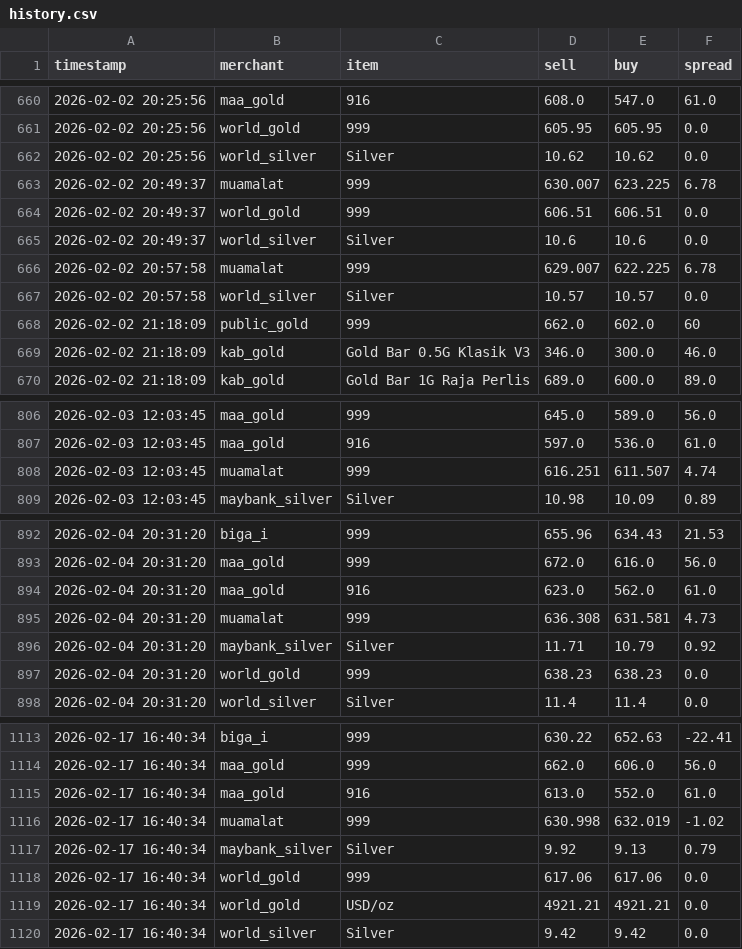
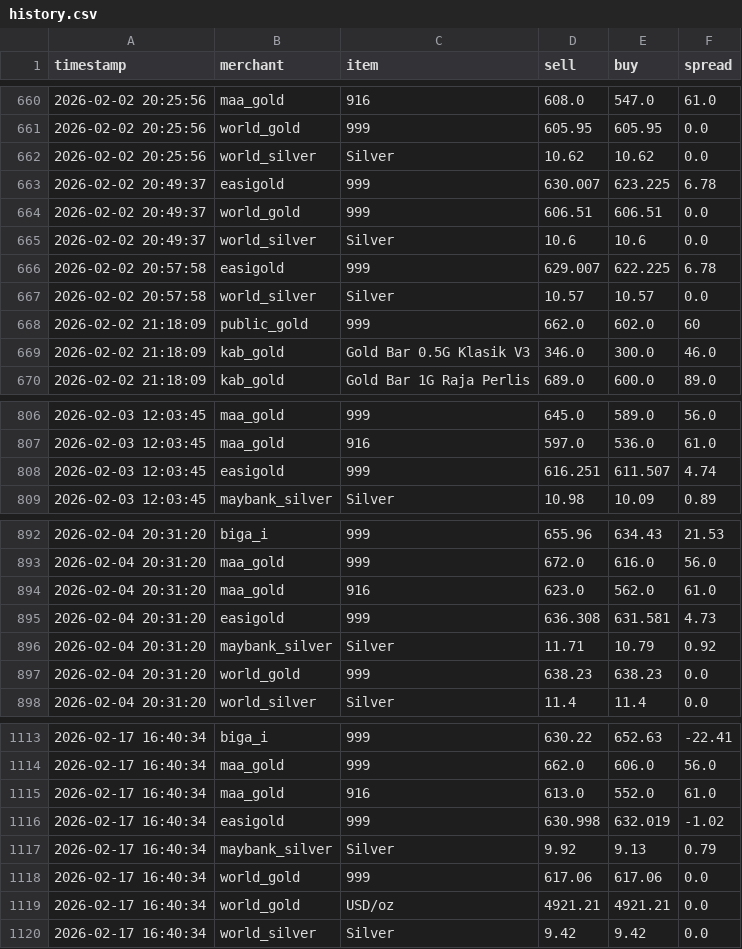
Before and after one commit to HKindaichi/pg-gold-price-api, a CSV file: output/history.csv, drawn as a sheet; only a part is shown, gaps mark what is left out.

Commit message:
Rename Muamalat to EasiGold and update merchant ID

```diff
--- a/output/history.csv
+++ b/output/history.csv
@@ -662,6 +662,6 @@ timestamp,merchant,item,sell,buy,spread
 2026-02-02 20:25:56,world_silver,Silver,10.62,10.62,0.0
-2026-02-02 20:49:37,muamalat,999,630.007,623.225,6.78
+2026-02-02 20:49:37,easigold,999,630.007,623.225,6.78
 2026-02-02 20:49:37,world_gold,999,606.51,606.51,0.0
 2026-02-02 20:49:37,world_silver,Silver,10.6,10.6,0.0
-2026-02-02 20:57:58,muamalat,999,629.007,622.225,6.78
+2026-02-02 20:57:58,easigold,999,629.007,622.225,6.78
 2026-02-02 20:57:58,world_silver,Silver,10.57,10.57,0.0
@@ -807,3 +807,3 @@ timestamp,merchant,item,sell,buy,spread
 2026-02-03 12:03:45,maa_gold,916,597.0,536.0,61.0
-2026-02-03 12:03:45,muamalat,999,616.251,611.507,4.74
+2026-02-03 12:03:45,easigold,999,616.251,611.507,4.74
 2026-02-03 12:03:45,maybank_silver,Silver,10.98,10.09,0.89
@@ -894,3 +894,3 @@ timestamp,merchant,item,sell,buy,spread
 2026-02-04 20:31:20,maa_gold,916,623.0,562.0,61.0
-2026-02-04 20:31:20,muamalat,999,636.308,631.581,4.73
+2026-02-04 20:31:20,easigold,999,636.308,631.581,4.73
 2026-02-04 20:31:20,maybank_silver,Silver,11.71,10.79,0.92
@@ -1115,3 +1115,3 @@ timestamp,merchant,item,sell,buy,spread
 2026-02-17 16:40:34,maa_gold,916,613.0,552.0,61.0
-2026-02-17 16:40:34,muamalat,999,630.998,632.019,-1.02
+2026-02-17 16:40:34,easigold,999,630.998,632.019,-1.02
 2026-02-17 16:40:34,maybank_silver,Silver,9.92,9.13,0.79
```
Also changed, not shown: 4 other files.
